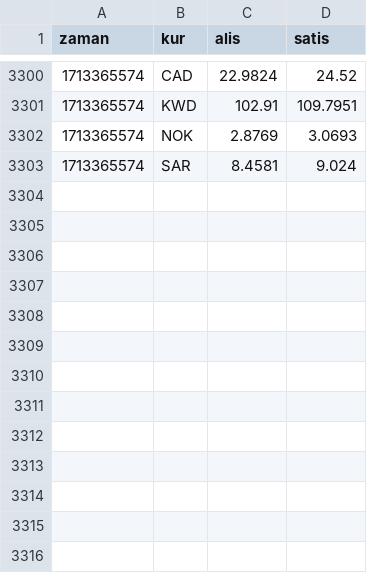
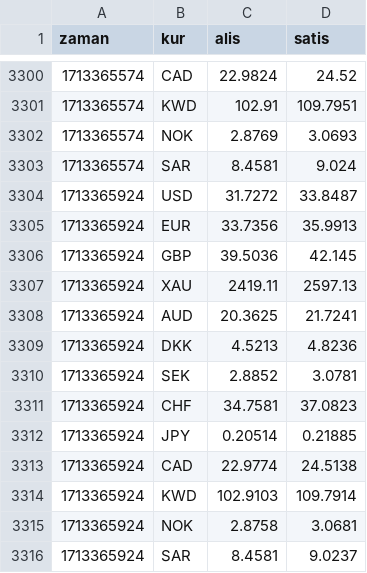
Before and after one commit to c6p/flat-bank, a CSV file: isbank.csv, drawn as a sheet; only a part is shown, gaps mark what is left out.

Commit message:
Flat: latest data (2024-04-17T14:58:45.927Z) {   "date": "2024-04-17T14:58:45.927Z",   "files": [     {       "name": "akbank.csv",       "deltaBytes": 643,       "source": "https://www.akbank.com/_vti_bin/AkbankServicesSecure/FrontEndServiceSecure.svc/GetCurrencyRates"     },     {       "name": "isbank.csv",       "deltaBytes": 396,       "source": "https://www.isbank.com.tr/_vti_bin/DV.Isbank/PriceAndRate/PriceAndRateService.svc/GetFxRates"     }   ] }

```diff
--- a/isbank.csv
+++ b/isbank.csv
@@ -3303 +3303,14 @@ zaman,kur,alis,satis
 1713365574,SAR,8.4581,9.024
+1713365924,USD,31.7272,33.8487
+1713365924,EUR,33.7356,35.9913
+1713365924,GBP,39.5036,42.145
+1713365924,XAU,2419.11,2597.13
+1713365924,AUD,20.3625,21.7241
+1713365924,DKK,4.5213,4.8236
+1713365924,SEK,2.8852,3.0781
+1713365924,CHF,34.7581,37.0823
+1713365924,JPY,0.20514,0.21885
+1713365924,CAD,22.9774,24.5138
+1713365924,KWD,102.9103,109.7914
+1713365924,NOK,2.8758,3.0681
+1713365924,SAR,8.4581,9.0237
```
Also changed, not shown: akbank.csv.
